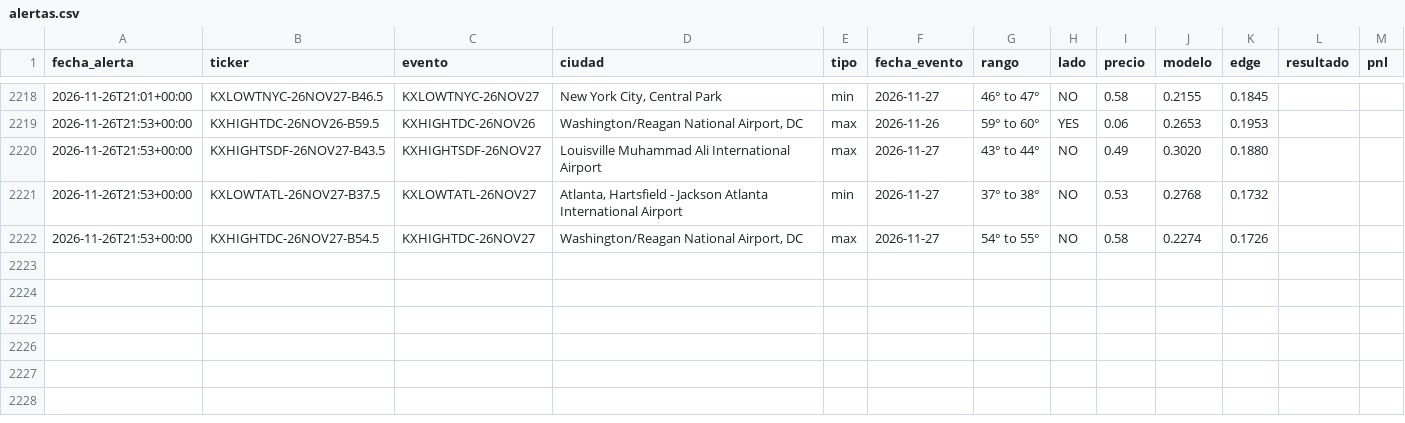
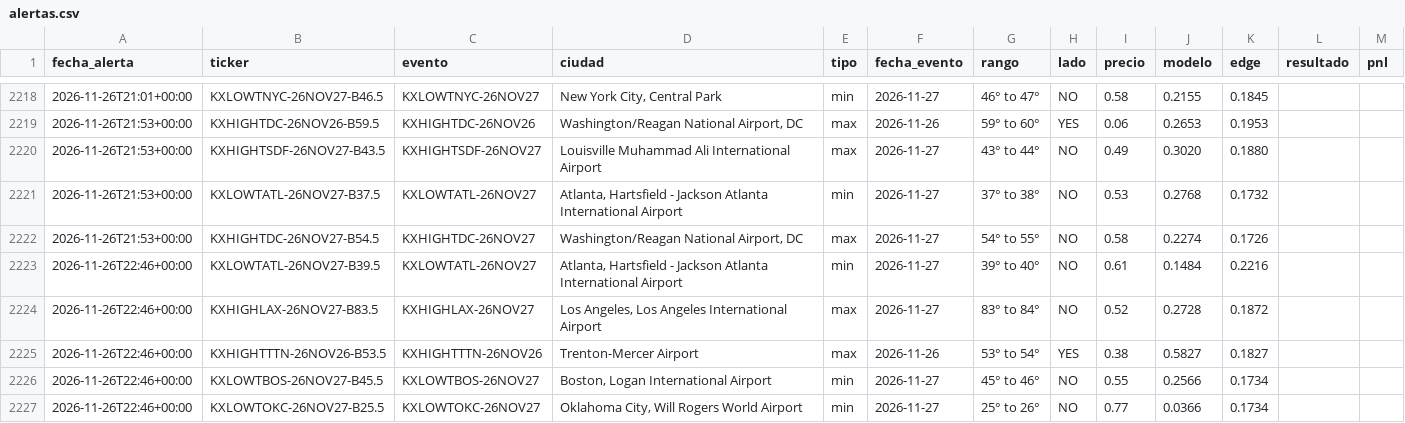
Before and after one commit to juanpablowallstreet-tech/climateradar, a CSV file: estado/alertas.csv, drawn as a sheet; only a part is shown, gaps mark what is left out; the diff names each change by its address in the sheet, - before the commit and + after, or states it on an @@ line.

Commit message:
estado radar

```diff
--- a/estado/alertas.csv
+++ b/estado/alertas.csv
+row 2223: 2026-11-26T22:46+00:00 | KXLOWTATL-26NOV27-B39.5 | KXLOWTATL-26NOV27 | Atlanta, Hartsfield - Jackson Atlanta International Airport | min | 2026-11-27 | 39° to 40° | NO | 0.61 | 0.1484 | 0.2216
+row 2224: 2026-11-26T22:46+00:00 | KXHIGHLAX-26NOV27-B83.5 | KXHIGHLAX-26NOV27 | Los Angeles, Los Angeles International Airport | max | 2026-11-27 | 83° to 84° | NO | 0.52 | 0.2728 | 0.1872
+row 2225: 2026-11-26T22:46+00:00 | KXHIGHTTTN-26NOV26-B53.5 | KXHIGHTTTN-26NOV26 | Trenton-Mercer Airport | max | 2026-11-26 | 53° to 54° | YES | 0.38 | 0.5827 | 0.1827
+row 2226: 2026-11-26T22:46+00:00 | KXLOWTBOS-26NOV27-B45.5 | KXLOWTBOS-26NOV27 | Boston, Logan International Airport | min | 2026-11-27 | 45° to 46° | NO | 0.55 | 0.2566 | 0.1734
+row 2227: 2026-11-26T22:46+00:00 | KXLOWTOKC-26NOV27-B25.5 | KXLOWTOKC-26NOV27 | Oklahoma City, Will Rogers World Airport | min | 2026-11-27 | 25° to 26° | NO | 0.77 | 0.0366 | 0.1734
```
Also changed, not shown: 1 other file.
